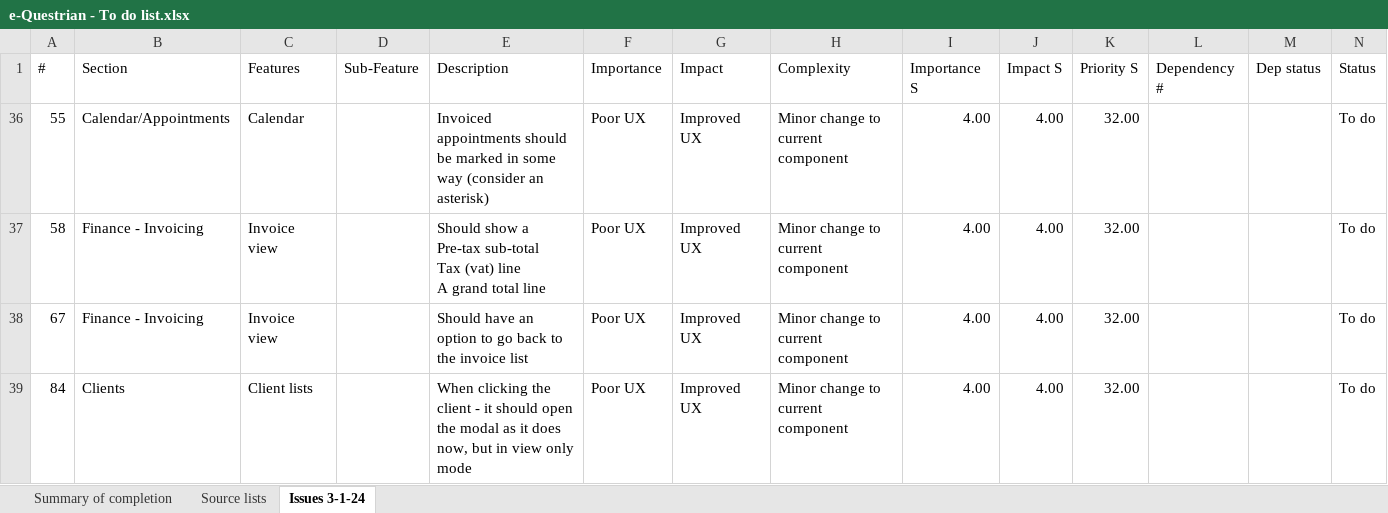
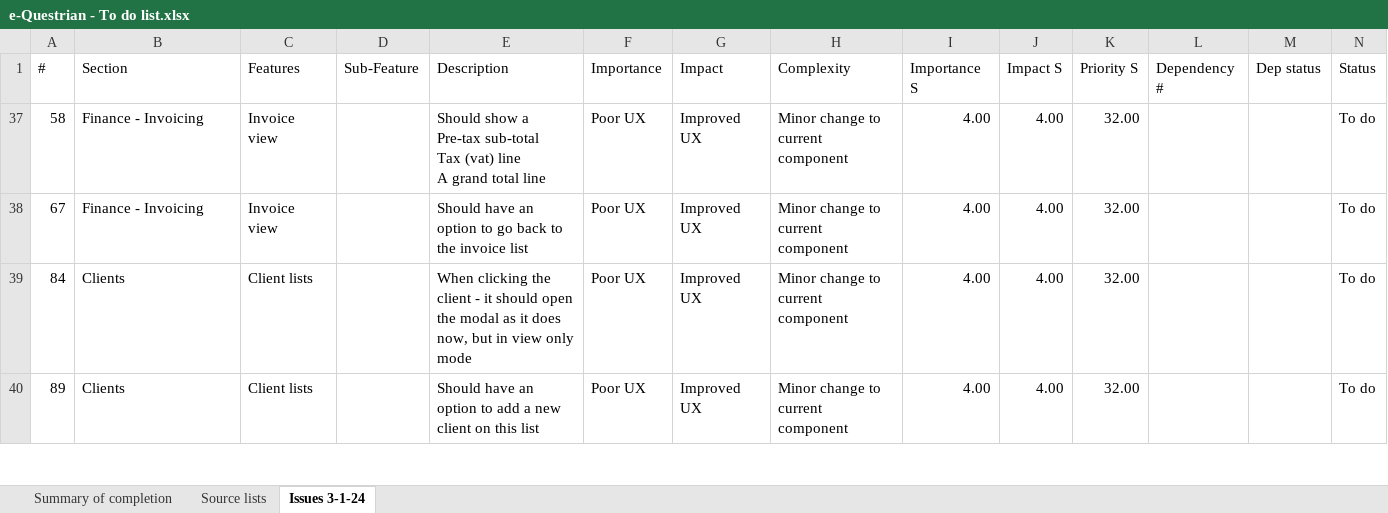
Before and after one commit to SigmaFireFox/SigmaFox, an Excel workbook: apps/e-questrian/e-Questrian - To do list.xlsx, sheet Issues 3-1-24, drawn as a sheet; only a part is shown; the shorter side is filled out with more unchanged rows; values as stored, in another font and other column widths than the file's, no borders; the diff names each change by its address in the sheet, - before the commit and + after, or states it on an @@ line.

Commit message:
e-Questrain/finance/invoice-detail: Invoice details now has a summary section with a sub-total, VAT and Total. Also took to restructure finance page as its own module with its own routing

```diff
--- a/apps/e-questrian/e-Questrian - To do list.xlsx (sheet Issues 3-1-24)
+++ b/apps/e-questrian/e-Questrian - To do list.xlsx (sheet Issues 3-1-24)
-row 36: 55 | Calendar/Appointments | Calendar |  | Invoiced appointments should be marked in some way (consider an asterisk) | Poor UX | Improved UX | Minor change to current component | 4.00 | 4.00 | 32.00 |  |  | To do
```
Also changed, not shown: sheet Summary of completion, 34 other files.
